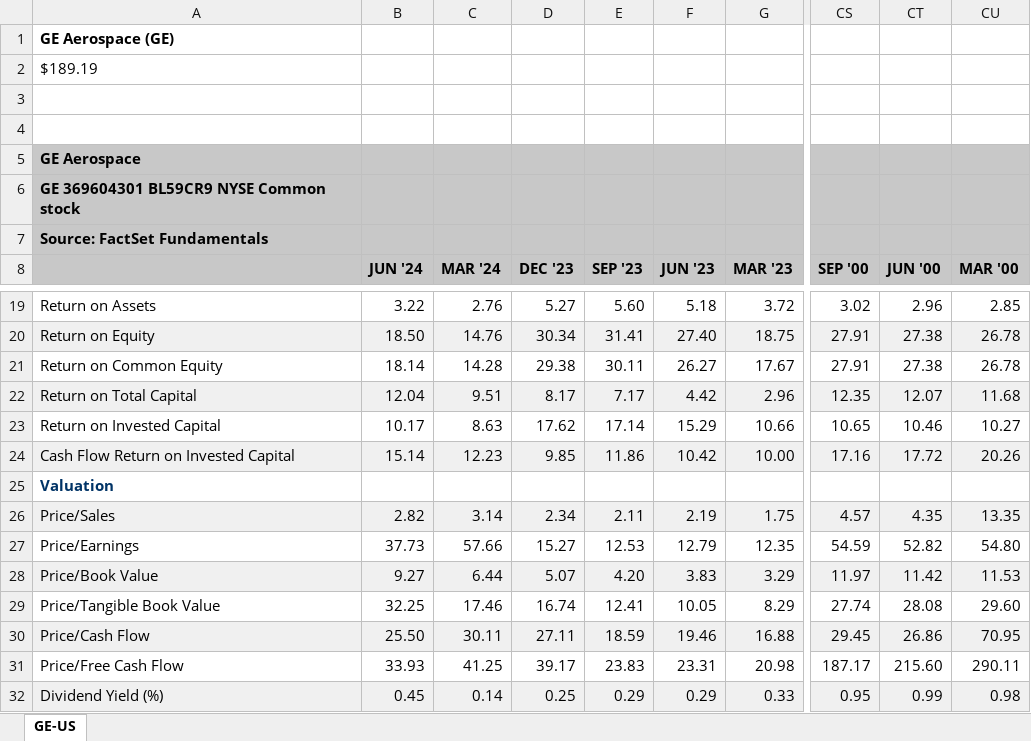
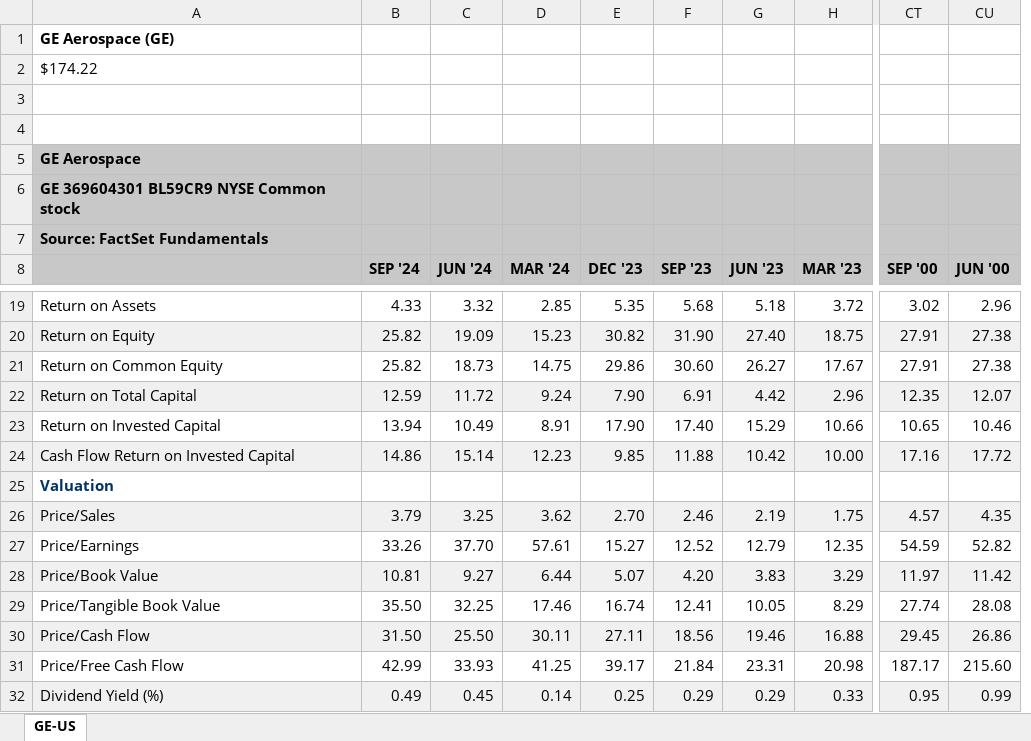
Before and after one commit to Luis1Soto/New_Asset_Allocation, an Excel workbook: Stocks_financials/GE.xlsx, sheet GE-US, drawn as a sheet; only a part is shown, gaps mark what is left out; values as stored, in another font and other column widths than the file's, no borders; removed rows and columns are numbered as before the commit, all else as after; the diff covers the shown part only; the diff names each change by its address in the sheet, - before the commit and + after, or states it on an @@ line.

```diff
--- a/Stocks_financials/GE.xlsx (sheet GE-US)
+++ b/Stocks_financials/GE.xlsx (sheet GE-US)
+column B (SEP '24), rows 19-32: 4.33 | 25.82 | 25.82 | 12.59 | 13.94 | 14.86 |  | 3.79 | 33.26 | 10.81 | 35.50 | 31.50 | 42.99 | 0.49
-column CU (MAR '00), rows 19-32: 2.85 | 26.78 | 26.78 | 11.68 | 10.27 | 20.26 |  | 13.35 | 54.80 | 11.53 | 29.60 | 70.95 | 290.11 | 0.98
-A2: $189.19
+A2: $174.22
-C19 (JUN '24): 3.22
+C19 (JUN '24): 3.32
-D19 (MAR '24): 2.76
+D19 (MAR '24): 2.85
-E19 (DEC '23): 5.27
+E19 (DEC '23): 5.35
-F19 (SEP '23): 5.60
+F19 (SEP '23): 5.68
-C20 (JUN '24): 18.50
+C20 (JUN '24): 19.09
-D20 (MAR '24): 14.76
+D20 (MAR '24): 15.23
-E20 (DEC '23): 30.34
+E20 (DEC '23): 30.82
-F20 (SEP '23): 31.41
+F20 (SEP '23): 31.90
-C21 (JUN '24): 18.14
+C21 (JUN '24): 18.73
-D21 (MAR '24): 14.28
+D21 (MAR '24): 14.75
-E21 (DEC '23): 29.38
+E21 (DEC '23): 29.86
-F21 (SEP '23): 30.11
+F21 (SEP '23): 30.60
-C22 (JUN '24): 12.04
+C22 (JUN '24): 11.72
-D22 (MAR '24): 9.51
+D22 (MAR '24): 9.24
-E22 (DEC '23): 8.17
+E22 (DEC '23): 7.90
-F22 (SEP '23): 7.17
+F22 (SEP '23): 6.91
-C23 (JUN '24): 10.17
+C23 (JUN '24): 10.49
-D23 (MAR '24): 8.63
+D23 (MAR '24): 8.91
-E23 (DEC '23): 17.62
+E23 (DEC '23): 17.90
-F23 (SEP '23): 17.14
+F23 (SEP '23): 17.40
-F24 (SEP '23): 11.86
+F24 (SEP '23): 11.88
-C26 (JUN '24): 2.82
+C26 (JUN '24): 3.25
-D26 (MAR '24): 3.14
+D26 (MAR '24): 3.62
-E26 (DEC '23): 2.34
+E26 (DEC '23): 2.70
-F26 (SEP '23): 2.11
+F26 (SEP '23): 2.46
-C27 (JUN '24): 37.73
+C27 (JUN '24): 37.70
-D27 (MAR '24): 57.66
+D27 (MAR '24): 57.61
-F27 (SEP '23): 12.53
+F27 (SEP '23): 12.52
-F30 (SEP '23): 18.59
+F30 (SEP '23): 18.56
-F31 (SEP '23): 23.83
+F31 (SEP '23): 21.84
```
Also changed, not shown: 195 edited cells elsewhere in this sheet, Stocks_financials/GS.xlsx, Stocks_financials/NFLX.xlsx, 27 other files.
